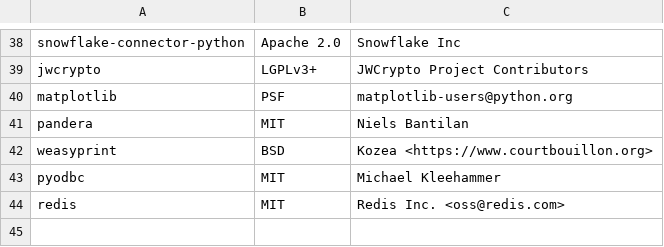
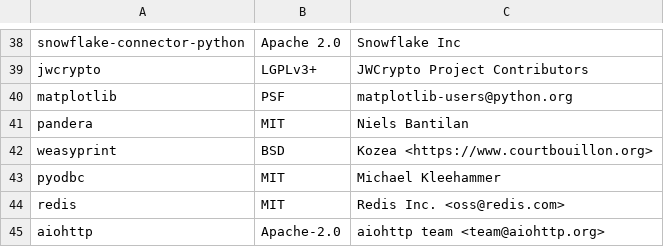
Before and after one commit to keithrozario/Klayers, a CSV file: pipeline/config/packages_p310.csv, drawn as a sheet; only a part is shown, gaps mark what is left out; the diff names each change by its address in the sheet, - before the commit and + after, or states it on an @@ line.

Commit message:
Please add latest aiohttp package to packages_p310.csv

```diff
--- a/pipeline/config/packages_p310.csv
+++ b/pipeline/config/packages_p310.csv
+row 45: aiohttp | Apache-2.0 | aiohttp team <team@aiohttp.org>
```
